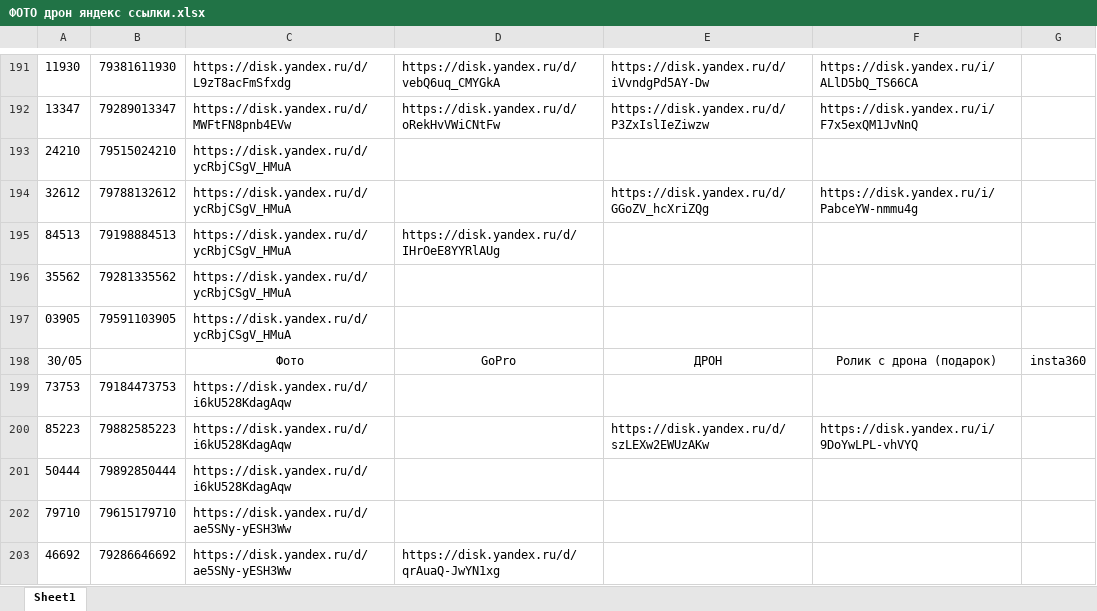
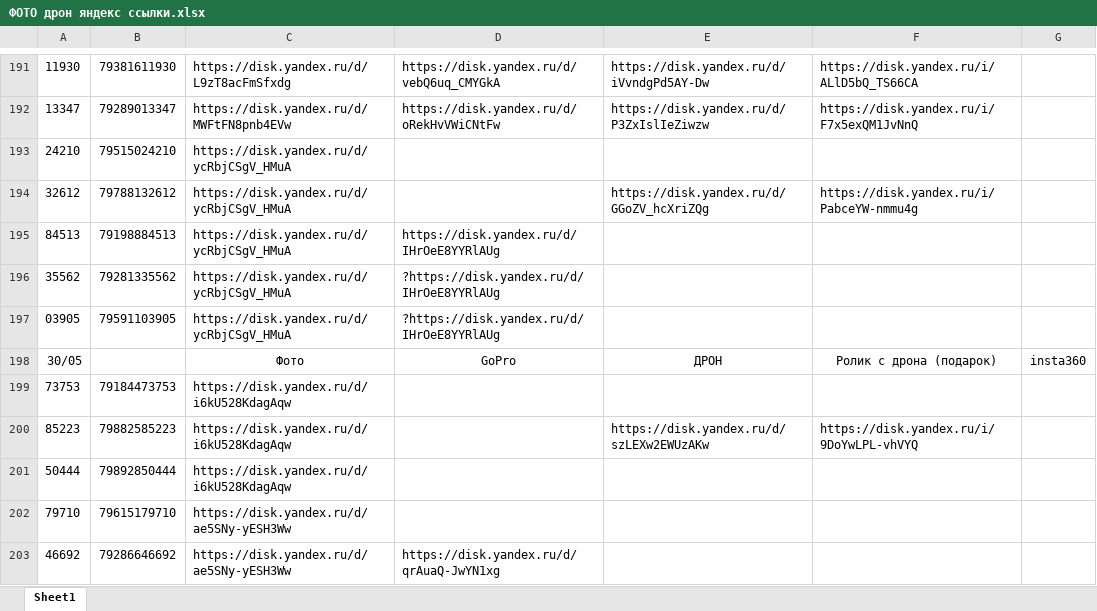
Before and after one commit to janasasha07-collab/photo, an Excel workbook: ФОТО дрон яндекс ссылки.xlsx, sheet Sheet1, drawn as a sheet; only a part is shown, gaps mark what is left out; values as stored, in another font and other column widths than the file's, no borders; the diff names each change by its address in the sheet, - before the commit and + after, or states it on an @@ line.

Commit message:
Add files via upload

```diff
--- a/ФОТО дрон яндекс ссылки.xlsx (sheet Sheet1)
+++ b/ФОТО дрон яндекс ссылки.xlsx (sheet Sheet1)
-D196:D197: (empty)
+D196:D197: ?https://disk.yandex.ru/d/IHrOeE8YYRlAUg
```
